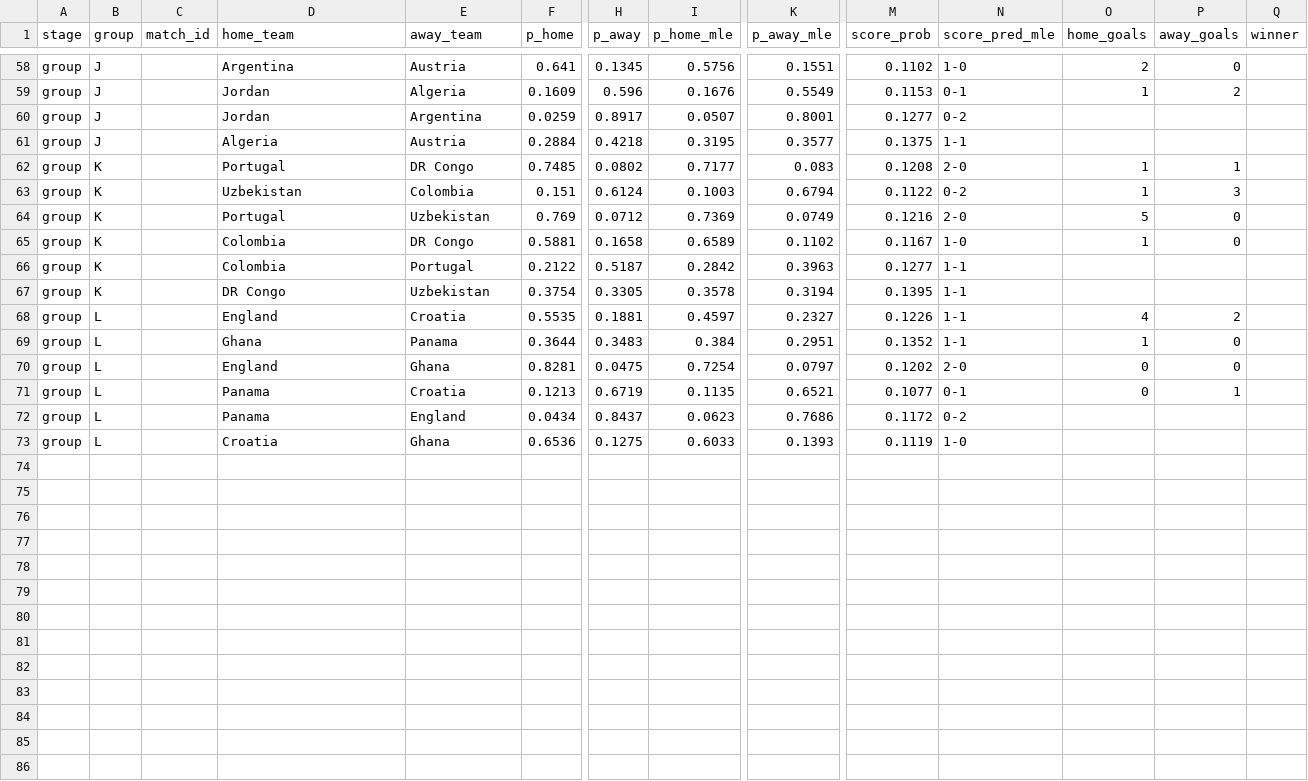
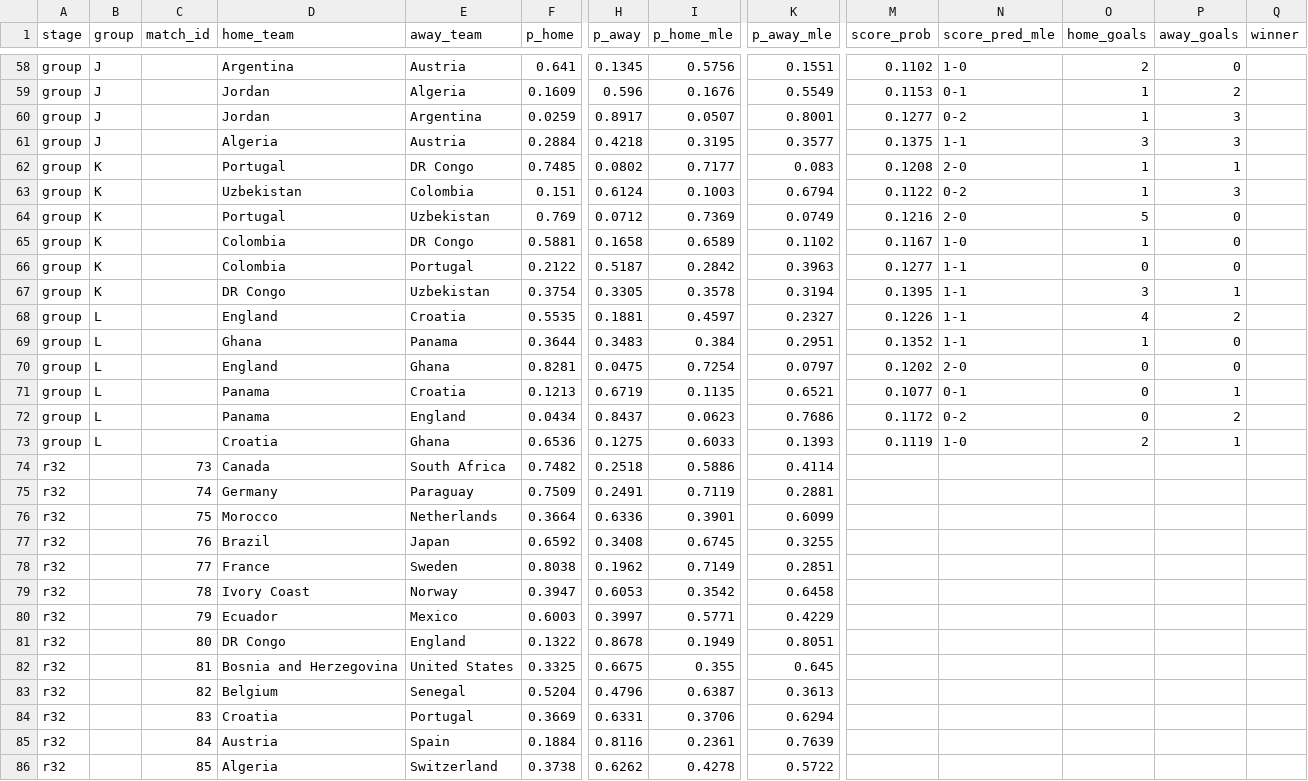
Before and after one commit to Duyanh090205/wc2026-monte-carlo, a CSV file: data/mc_simu/wc2026_match_predictions.csv, drawn as a sheet; only a part is shown, gaps mark what is left out; rows hold the shown columns only; the diff covers the shown part only; the diff names each change by its address in the sheet, - before the commit and + after, or states it on an @@ line.

```diff
--- a/data/mc_simu/wc2026_match_predictions.csv
+++ b/data/mc_simu/wc2026_match_predictions.csv
-O60 (home_goals): (empty)
+O60 (home_goals): 1
-P60:P61 (away_goals): (empty)
+P60:P61 (away_goals): 3
-O61 (home_goals): (empty)
+O61 (home_goals): 3
-O66 (home_goals): (empty)
+O66 (home_goals): 0
-P66 (away_goals): (empty)
+P66 (away_goals): 0
-O67 (home_goals): (empty)
+O67 (home_goals): 3
-P67 (away_goals): (empty)
+P67 (away_goals): 1
-O72 (home_goals): (empty)
+O72 (home_goals): 0
-P72 (away_goals): (empty)
+P72 (away_goals): 2
-O73 (home_goals): (empty)
+O73 (home_goals): 2
-P73 (away_goals): (empty)
+P73 (away_goals): 1
+row 74: r32 |  | 73 | Canada | South Africa | 0.7482 | 0.2518 | 0.5886 | 0.4114
+row 75: r32 |  | 74 | Germany | Paraguay | 0.7509 | 0.2491 | 0.7119 | 0.2881
+row 76: r32 |  | 75 | Morocco | Netherlands | 0.3664 | 0.6336 | 0.3901 | 0.6099
+row 77: r32 |  | 76 | Brazil | Japan | 0.6592 | 0.3408 | 0.6745 | 0.3255
+row 78: r32 |  | 77 | France | Sweden | 0.8038 | 0.1962 | 0.7149 | 0.2851
+row 79: r32 |  | 78 | Ivory Coast | Norway | 0.3947 | 0.6053 | 0.3542 | 0.6458
+row 80: r32 |  | 79 | Ecuador | Mexico | 0.6003 | 0.3997 | 0.5771 | 0.4229
+row 81: r32 |  | 80 | DR Congo | England | 0.1322 | 0.8678 | 0.1949 | 0.8051
+row 82: r32 |  | 81 | Bosnia and Herzegovina | United States | 0.3325 | 0.6675 | 0.355 | 0.645
+row 83: r32 |  | 82 | Belgium | Senegal | 0.5204 | 0.4796 | 0.6387 | 0.3613
+row 84: r32 |  | 83 | Croatia | Portugal | 0.3669 | 0.6331 | 0.3706 | 0.6294
+row 85: r32 |  | 84 | Austria | Spain | 0.1884 | 0.8116 | 0.2361 | 0.7639
+row 86: r32 |  | 85 | Algeria | Switzerland | 0.3738 | 0.6262 | 0.4278 | 0.5722
```
Also changed, not shown: 3 added rows elsewhere in this file.
